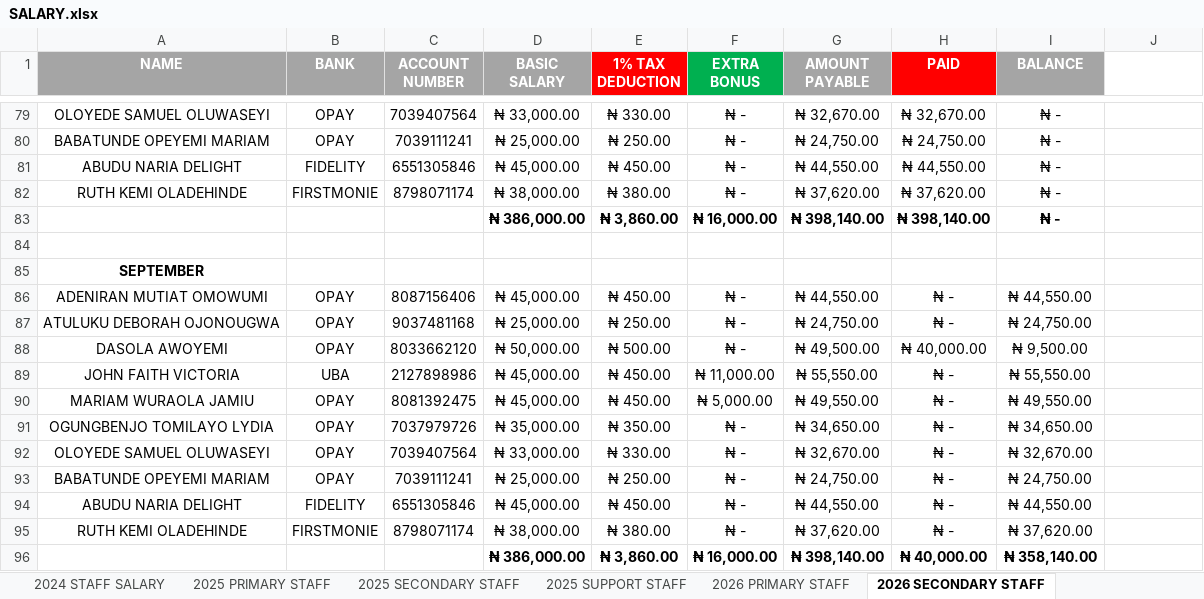
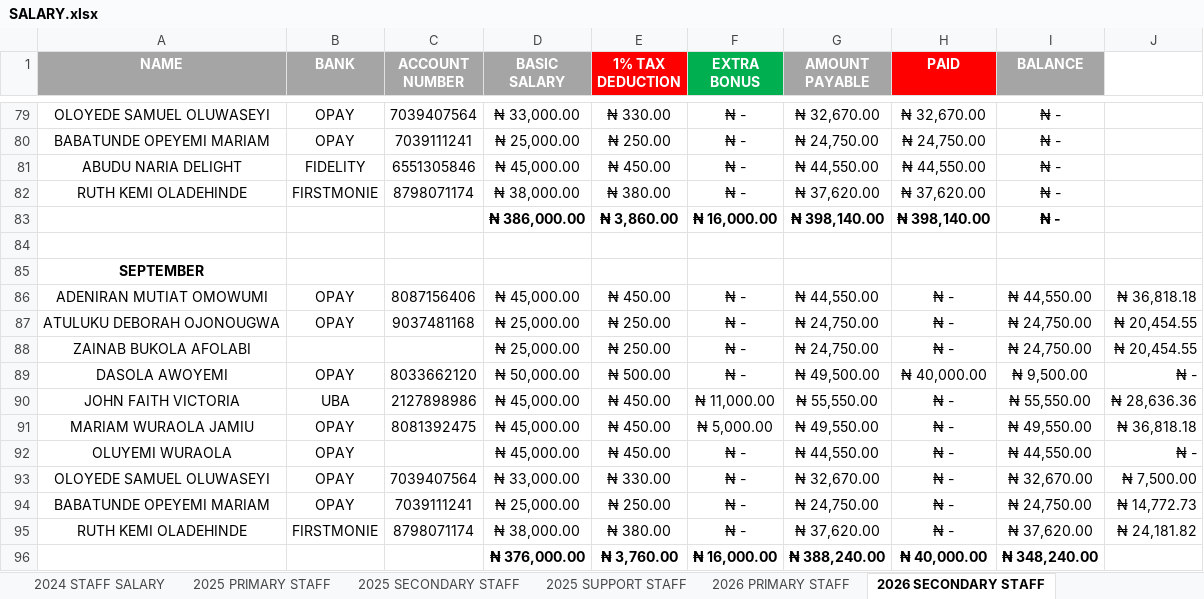
Before and after one commit to kbischool/kbis-records-v2, an Excel workbook: source/SALARY.xlsx, sheet 2026 SECONDARY STAFF, drawn as a sheet; only a part is shown, gaps mark what is left out; values as stored, in another font and other column widths than the file's, no borders; removed rows and columns are numbered as before the commit, all else as after; the diff names each change by its address in the sheet, - before the commit and + after, or states it on an @@ line.

Commit message:
Update data: students, salary, stock, meta
Refresh generated data and fix multiple records across docs/data and source files. Updated meta.generatedAt and metrics (classCounts, currentOutstanding). Corrected student class typo (PRINARY → PRIMARY) and adjusted several students' paid/balance/latestBalance entries. Modified salary records (name/account/basicSalary/tax/amountPayable/balance), added/removed staff rows and other payroll corrections. Revised stock quantities and recalculated cost/sell totals and profits; removed a placeholder BECE entry. Updated corresponding Excel sources (FEE, SALARY, STOCKS) to match the data changes.

```diff
--- a/source/SALARY.xlsx (sheet 2026 SECONDARY STAFF)
+++ b/source/SALARY.xlsx (sheet 2026 SECONDARY STAFF)
-J86: (empty)
+J86: ₦ 36,818.18
-J87: (empty)
+J87: ₦ 20,454.55
+row 88: ZAINAB BUKOLA AFOLABI |  |  | ₦ 25,000.00 | ₦ 250.00 | ₦ - | ₦ 24,750.00 | ₦ - | ₦ 24,750.00 | ₦ 20,454.55
-J89: (empty)
+J89: ₦ -
-J90: (empty)
+J90: ₦ 28,636.36
-J91: (empty)
+J91: ₦ 36,818.18
-A92 (NAME): OGUNGBENJO TOMILAYO LYDIA
+A92 (NAME): OLUYEMI WURAOLA
-C92 (ACCOUNT NUMBER): 7037979726
+C92 (ACCOUNT NUMBER): (empty)
-D92 (BASIC SALARY): ₦ 35,000.00
+D92 (BASIC SALARY): ₦ 45,000.00
-E92 (1% TAX DEDUCTION): ₦ 350.00
+E92 (1% TAX DEDUCTION): ₦ 450.00
-G92 (AMOUNT PAYABLE): ₦ 34,650.00
+G92 (AMOUNT PAYABLE): ₦ 44,550.00
-I92 (BALANCE): ₦ 34,650.00
+I92 (BALANCE): ₦ 44,550.00
-J92: (empty)
+J92: ₦ -
-J93: (empty)
+J93: ₦ 7,500.00
-J94: (empty)
+J94: ₦ 14,772.73
-row 94: ABUDU NARIA DELIGHT | FIDELITY | 6551305846 | ₦ 45,000.00 | ₦ 450.00 | ₦ - | ₦ 44,550.00 | ₦ - | ₦ 44,550.00
-J95: (empty)
+J95: ₦ 24,181.82
-D96 (BASIC SALARY): ₦ 386,000.00
+D96 (BASIC SALARY): ₦ 376,000.00
-E96 (1% TAX DEDUCTION): ₦ 3,860.00
+E96 (1% TAX DEDUCTION): ₦ 3,760.00
-G96 (AMOUNT PAYABLE): ₦ 398,140.00
+G96 (AMOUNT PAYABLE): ₦ 388,240.00
-I96 (BALANCE): ₦ 358,140.00
+I96 (BALANCE): ₦ 348,240.00
```
Also changed, not shown: sheet 2026 PRIMARY STAFF, sheet 2026 SUPPORT STAFF, formulas that keep their value, source/2026 - 2027 FEE.xlsx, source/STOCKS.xlsx, 4 other files.
